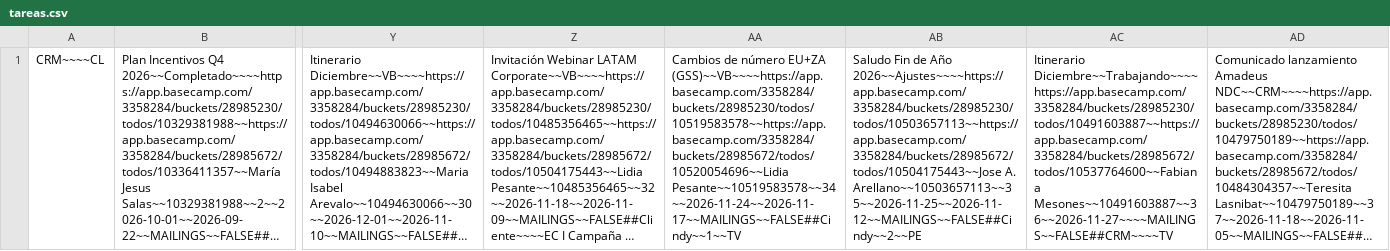
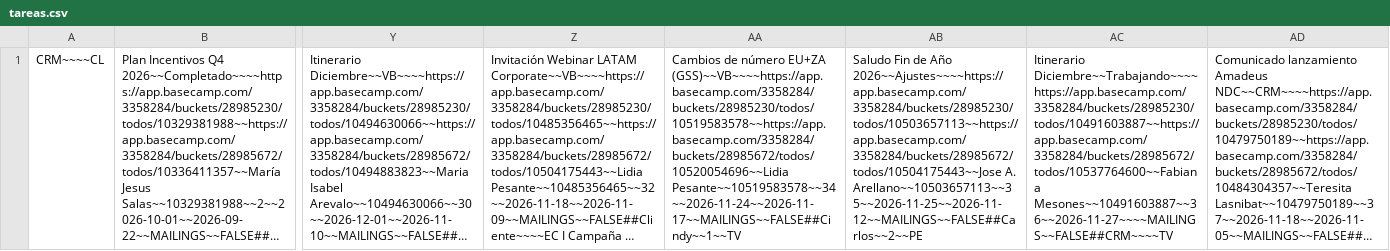
Before and after one commit to diegovalenciagraphene/tareas-crm, a CSV file: tareas.csv, drawn as a sheet; only a part is shown, gaps mark what is left out; long unchanged cells end in …; the diff names each change by its address in the sheet, - before the commit and + after, or states it on an @@ line.

Commit message:
sync tareas

```diff
--- a/tareas.csv
+++ b/tareas.csv
-AB1: …2026~~Ajustes~~~~https://app.basecamp.com/3358284/buckets/28985230/todos/10503657113~~https://app.basecamp.com/3358284/buckets/28985672/todos/10504175443~~Jose A. Arellano~~10503657113~~35~~2026-11-25~~2026-11-12~~MAILINGS~~FALSE##Cindy~~2~~PE
+AB1: …2026~~Ajustes~~~~https://app.basecamp.com/3358284/buckets/28985230/todos/10503657113~~https://app.basecamp.com/3358284/buckets/28985672/todos/10504175443~~Jose A. Arellano~~10503657113~~35~~2026-11-25~~2026-11-12~~MAILINGS~~FALSE##Carlos~~2~~PE
```
